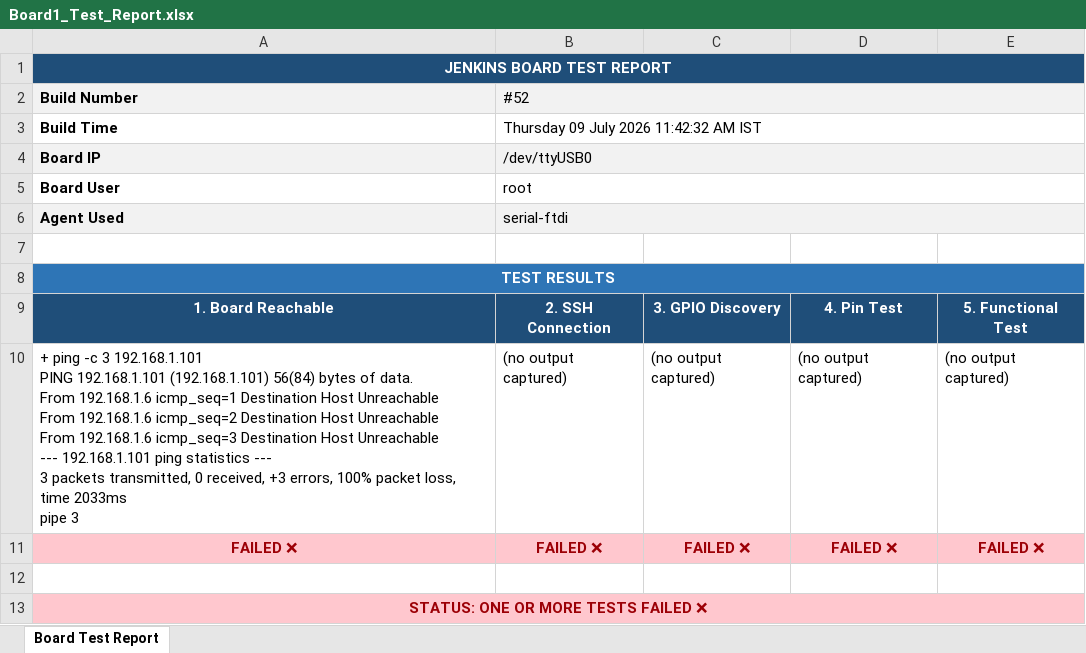
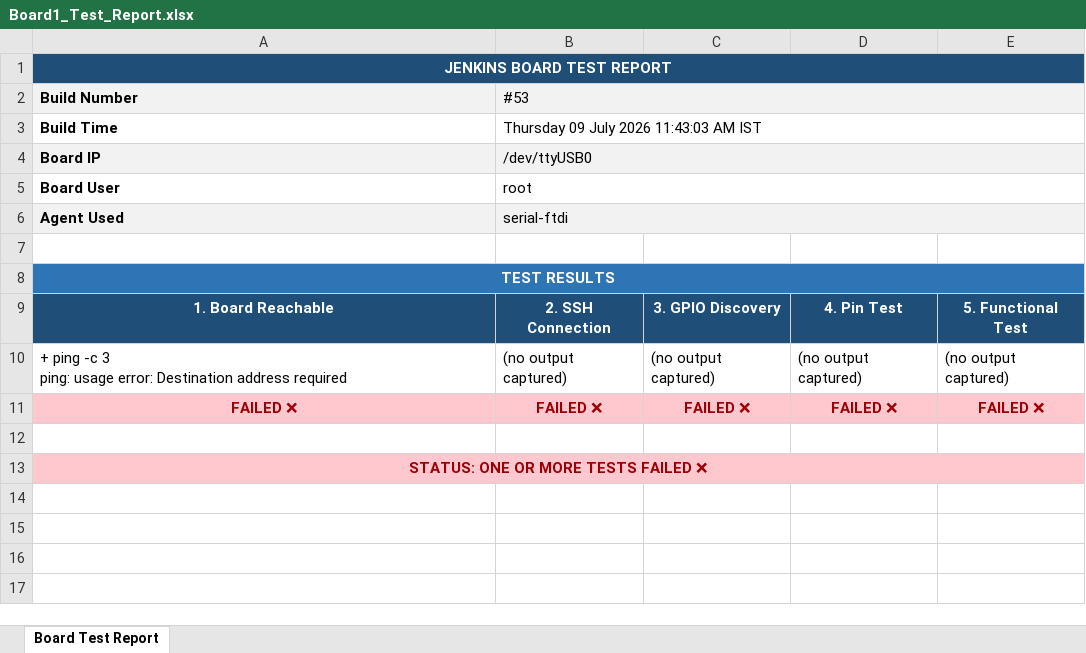
Before and after one commit to Shivaguru-crypto/jenkins-demo, an Excel workbook: test-reports/Board1_Test_Report.xlsx, sheet Board Test Report, drawn as a sheet; values as stored, in another font and other column widths than the file's, no borders; ↵ is a line break in a cell; the diff names each change by its address in the sheet, - before the commit and + after, or states it on an @@ line.

```diff
--- a/test-reports/Board1_Test_Report.xlsx (sheet Board Test Report)
+++ b/test-reports/Board1_Test_Report.xlsx (sheet Board Test Report)
-B2: #52
+B2: #53
-B3 (#53): Thursday 09 July 2026 11:42:32 AM IST
+B3 (#53): Thursday 09 July 2026 11:43:03 AM IST
-A10 (Build Number): …-c 3 192.168.1.101 ↵ PING 192.168.1.101 (192.168.1.101) 56(84) bytes of data. ↵ From 192.168.1.6 icmp_seq=1 Destination Host Unreachable ↵ From 192.168.1.6 icmp_seq=2 Destination Host Unreachable ↵ From 192.168.1.6 icmp_seq=3 Destination Host Unreachable ↵ --- 192.168.1.101 ping statistics --- ↵ 3 packets transmitted, 0 received, +3 errors, 100% packet loss, time 2033ms ↵ pipe 3
+A10 (Build Number): …-c 3 ↵ ping: usage error: Destination address required
```
Also changed, not shown: test-reports/Board2_Test_Report.xlsx.
